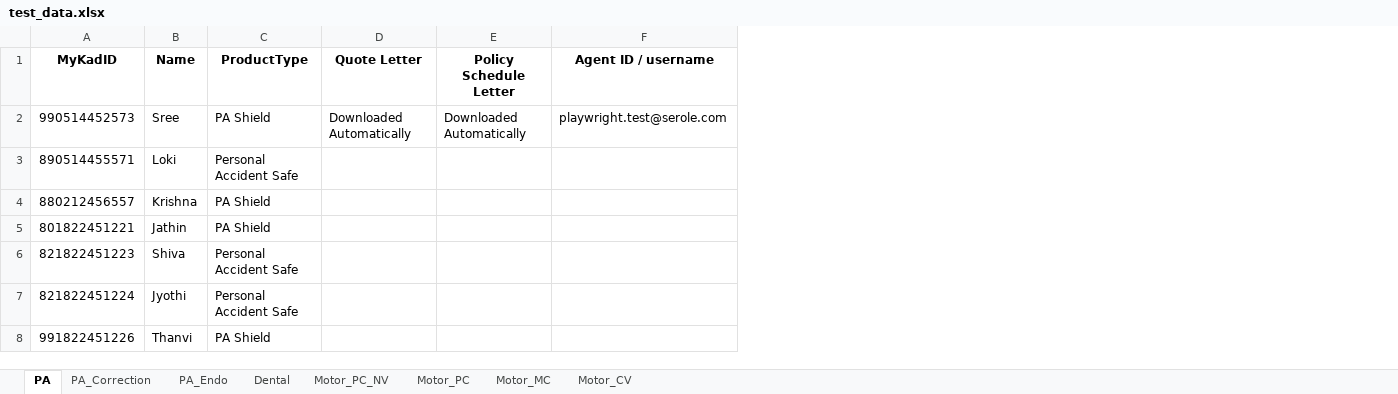
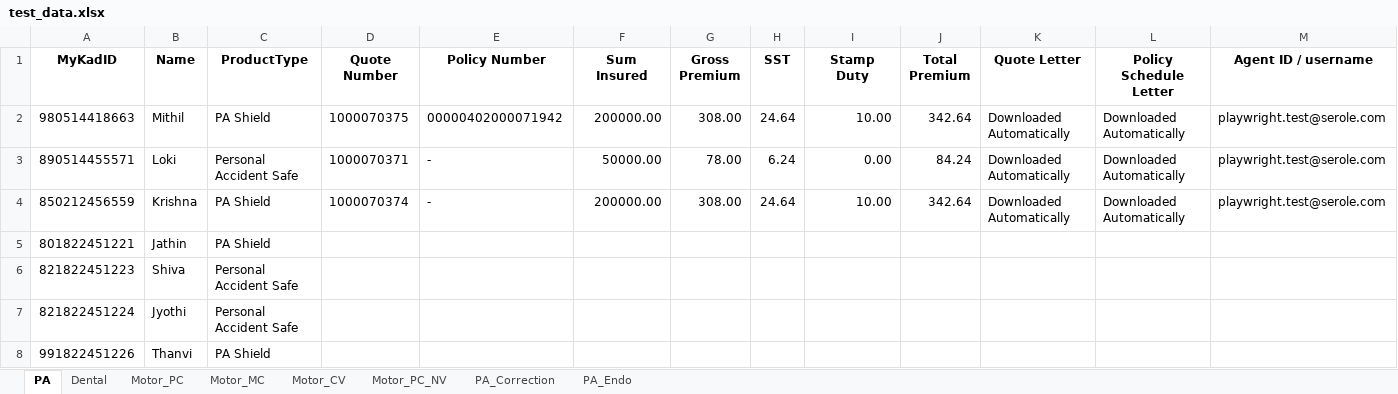
Before and after one commit to vamshikrishna5896/TIPS_Automation, an Excel workbook: testdata_excel/test_data.xlsx, sheet PA, drawn as a sheet; values as stored, in another font and other column widths than the file's, no borders; removed rows and columns are numbered as before the commit, all else as after; the diff names each change by its address in the sheet, - before the commit and + after, or states it on an @@ line.

```diff
--- a/testdata_excel/test_data.xlsx (sheet PA)
+++ b/testdata_excel/test_data.xlsx (sheet PA)
@@ sheet tab order changed: PA | Dental | Motor_PC | Motor_MC | Motor_CV | Motor_PC_NV | PA_Correction | PA_Endo @@
+column D (Quote Number), rows 2-3: 1000070375 | 1000070371
+column E (Policy Number), rows 2-3: 00000402000071942 | -
+column F (Sum Insured), rows 2-3: 200000.00 | 50000.00
+column G (Gross Premium), rows 2-3: 308.00 | 78.00
+column H (SST), rows 2-3: 24.64 | 6.24
+column I (Stamp Duty), rows 2-3: 10.00 | 0.00
+column J (Total Premium), rows 2-3: 342.64 | 84.24
-A2 (MyKadID): 990514452573
+A2 (MyKadID): 980514418663
-B2 (Name): Sree
+B2 (Name): Mithil
-K3 (Quote Letter): (empty)
+K3 (Quote Letter): Downloaded Automatically
-L3 (Policy Schedule Letter): (empty)
+L3 (Policy Schedule Letter): Downloaded Automatically
-M3 (Agent ID / username): (empty)
+M3 (Agent ID / username): playwright.test@serole.com
-row 4: 880212456557 | Krishna | PA Shield
+row 4: 850212456559 | Krishna | PA Shield | 1000070374 | - | 200000.00 | 308.00 | 24.64 | 10.00 | 342.64 | Downloaded Automatically | Downloaded Automatically | playwright.test@serole.com
```
Also changed, not shown: sheet Motor_PC, sheet Motor_MC, sheet Motor_CV, sheet Dental, 21 other files.
